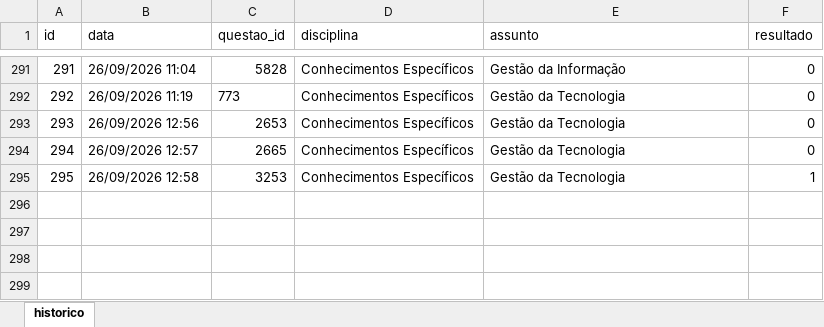
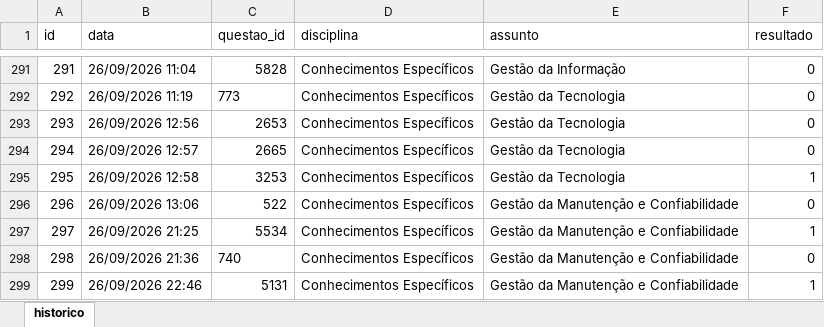
Before and after one commit to Lucas-Oliveira-wd/simulado, an Excel workbook: banco_de_dados/historico_respostas.xlsx, sheet historico, drawn as a sheet; only a part is shown, gaps mark what is left out; values as stored, in another font and other column widths than the file's, no borders; the diff names each change by its address in the sheet, - before the commit and + after, or states it on an @@ line.

```diff
--- a/banco_de_dados/historico_respostas.xlsx (sheet historico)
+++ b/banco_de_dados/historico_respostas.xlsx (sheet historico)
+row 296: 296 | 26/09/2026 13:06 | 522 | Conhecimentos Específicos | Gestão da Manutenção e Confiabilidade | 0
+row 297: 297 | 26/09/2026 21:25 | 5534 | Conhecimentos Específicos | Gestão da Manutenção e Confiabilidade | 1
+row 298: 298 | 26/09/2026 21:36 | 740 | Conhecimentos Específicos | Gestão da Manutenção e Confiabilidade | 0
+row 299: 299 | 26/09/2026 22:46 | 5131 | Conhecimentos Específicos | Gestão da Manutenção e Confiabilidade | 1
```
Also changed, not shown: 1 other file.
